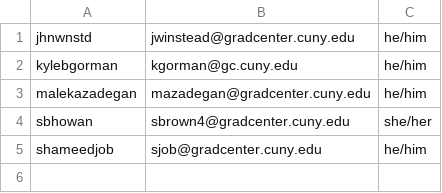
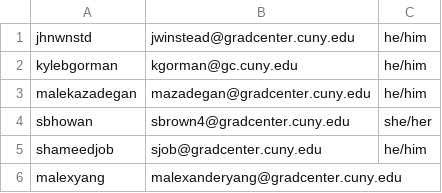
Before and after one commit to methods-II-GC/HW1, a TSV file: data/roster.tsv, drawn as a sheet.

Commit message:
adding my github to the roster

```diff
--- a/data/roster.tsv
+++ b/data/roster.tsv
@@ -5 +5,2 @@ sbhowan	sbrown4@gradcenter.cuny.edu	she/her
 shameedjob	sjob@gradcenter.cuny.edu	he/him
+malexyang	malexanderyang@gradcenter.cuny.edu	
```
